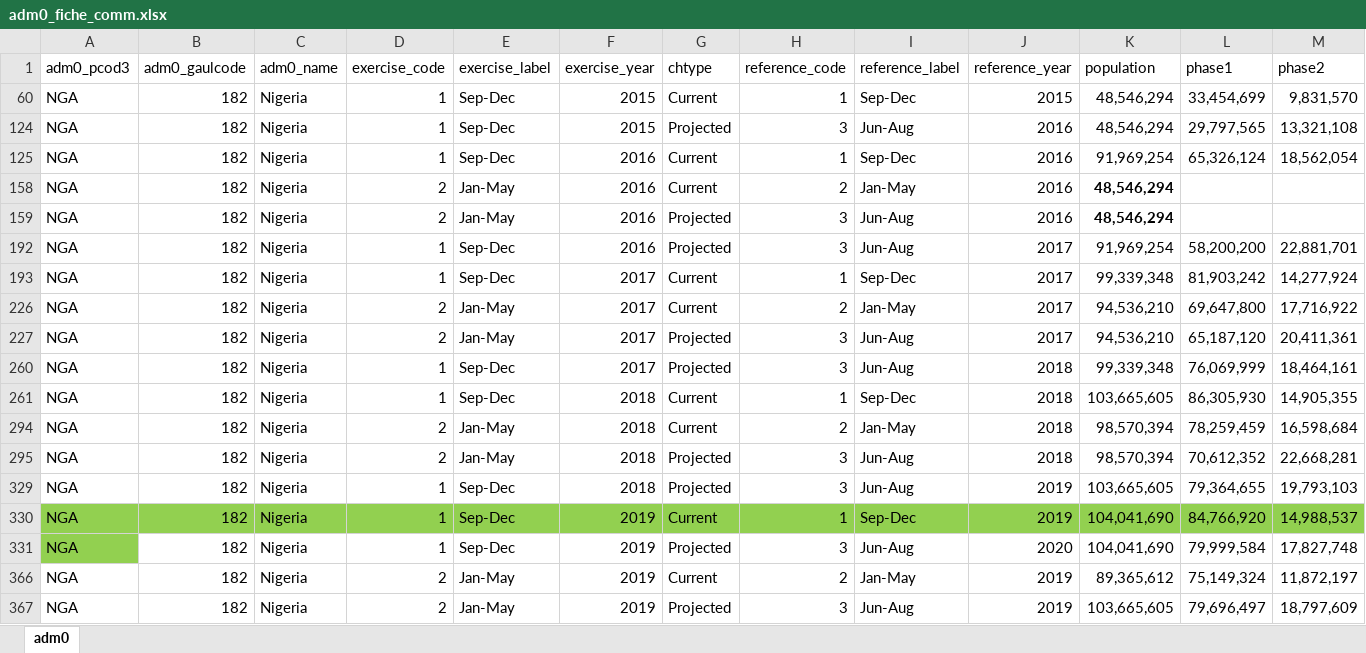
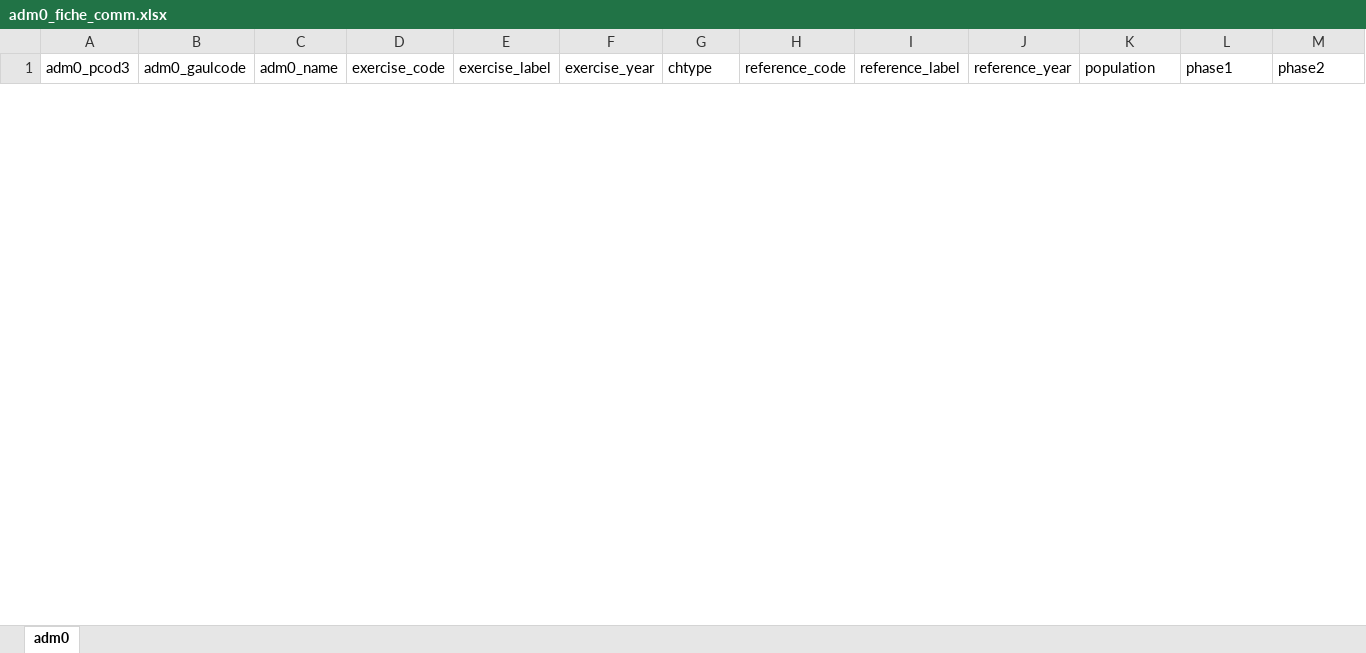
Before and after one commit to WFP-VAM/RBD_CHIPC_dataprocessing_old, an Excel workbook: data/fiche_comm/adm0_fiche_comm.xlsx, sheet adm0, drawn as a sheet; only a part is shown; values as stored, in another font and other column widths than the file's, no borders; conditional formats not drawn; removed rows and columns are numbered as before the commit, all else as after; rows hold the shown columns only; the diff covers the shown part only; the diff names each change by its address in the sheet, - before the commit and + after, or states it on an @@ line.

Commit message:
Update adm0_fiche_comm.xlsx
final figures match fiche de communcation April 2021 - just waiting for CAR IPC and Guinea revisions of CH

```diff
--- a/data/fiche_comm/adm0_fiche_comm.xlsx (sheet adm0)
+++ b/data/fiche_comm/adm0_fiche_comm.xlsx (sheet adm0)
@@ row 60 hidden: NGA | 182 | Nigeria | 1 | Sep-Dec | 2015 | Current | 1 | Sep-Dec | 2015 | 48,546,294 | 33,454,699 | 9,831,570 @@
@@ row 124 hidden: NGA | 182 | Nigeria | 1 | Sep-Dec | 2015 | Projected | 3 | Jun-Aug | 2016 | 48,546,294 | 29,797,565 | 13,321,108 @@
@@ row 125 hidden: NGA | 182 | Nigeria | 1 | Sep-Dec | 2016 | Current | 1 | Sep-Dec | 2016 | 91,969,254 | 65,326,124 | 18,562,054 @@
@@ row 158 hidden: NGA | 182 | Nigeria | 2 | Jan-May | 2016 | Current | 2 | Jan-May | 2016 | 48,546,294 @@
@@ row 159 hidden: NGA | 182 | Nigeria | 2 | Jan-May | 2016 | Projected | 3 | Jun-Aug | 2016 | 48,546,294 @@
@@ row 192 hidden: NGA | 182 | Nigeria | 1 | Sep-Dec | 2016 | Projected | 3 | Jun-Aug | 2017 | 91,969,254 | 58,200,200 | 22,881,701 @@
@@ row 193 hidden: NGA | 182 | Nigeria | 1 | Sep-Dec | 2017 | Current | 1 | Sep-Dec | 2017 | 99,339,348 | 81,903,242 | 14,277,924 @@
@@ row 226 hidden: NGA | 182 | Nigeria | 2 | Jan-May | 2017 | Current | 2 | Jan-May | 2017 | 94,536,210 | 69,647,800 | 17,716,922 @@
@@ row 227 hidden: NGA | 182 | Nigeria | 2 | Jan-May | 2017 | Projected | 3 | Jun-Aug | 2017 | 94,536,210 | 65,187,120 | 20,411,361 @@
@@ row 260 hidden: NGA | 182 | Nigeria | 1 | Sep-Dec | 2017 | Projected | 3 | Jun-Aug | 2018 | 99,339,348 | 76,069,999 | 18,464,161 @@
@@ row 261 hidden: NGA | 182 | Nigeria | 1 | Sep-Dec | 2018 | Current | 1 | Sep-Dec | 2018 | 103,665,605 | 86,305,930 | 14,905,355 @@
@@ row 294 hidden: NGA | 182 | Nigeria | 2 | Jan-May | 2018 | Current | 2 | Jan-May | 2018 | 98,570,394 | 78,259,459 | 16,598,684 @@
@@ row 295 hidden: NGA | 182 | Nigeria | 2 | Jan-May | 2018 | Projected | 3 | Jun-Aug | 2018 | 98,570,394 | 70,612,352 | 22,668,281 @@
@@ row 329 hidden: NGA | 182 | Nigeria | 1 | Sep-Dec | 2018 | Projected | 3 | Jun-Aug | 2019 | 103,665,605 | 79,364,655 | 19,793,103 @@
@@ row 330 hidden: NGA | 182 | Nigeria | 1 | Sep-Dec | 2019 | Current | 1 | Sep-Dec | 2019 | 104,041,690 | 84,766,920 | 14,988,537 @@
@@ row 331 hidden: NGA | 182 | Nigeria | 1 | Sep-Dec | 2019 | Projected | 3 | Jun-Aug | 2020 | 104,041,690 | 79,999,584 | 17,827,748 @@
@@ row 366 hidden: NGA | 182 | Nigeria | 2 | Jan-May | 2019 | Current | 2 | Jan-May | 2019 | 89,365,612 | 75,149,324 | 11,872,197 @@
@@ row 367 hidden: NGA | 182 | Nigeria | 2 | Jan-May | 2019 | Projected | 3 | Jun-Aug | 2019 | 103,665,605 | 79,696,497 | 18,797,609 @@
```
Also changed, not shown: 2 added rows and 7 hidden or unhidden rows elsewhere in this sheet, hidden cells.
